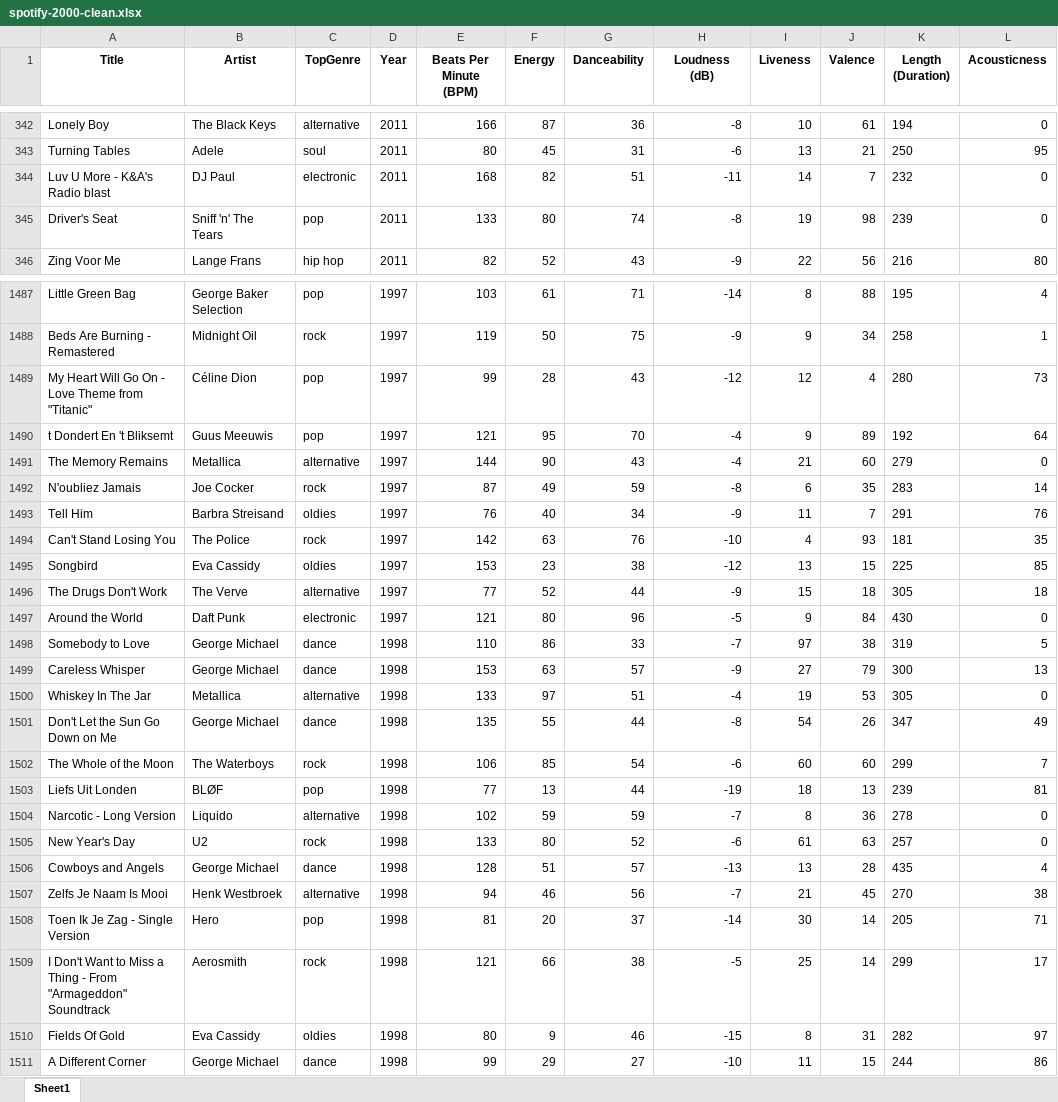
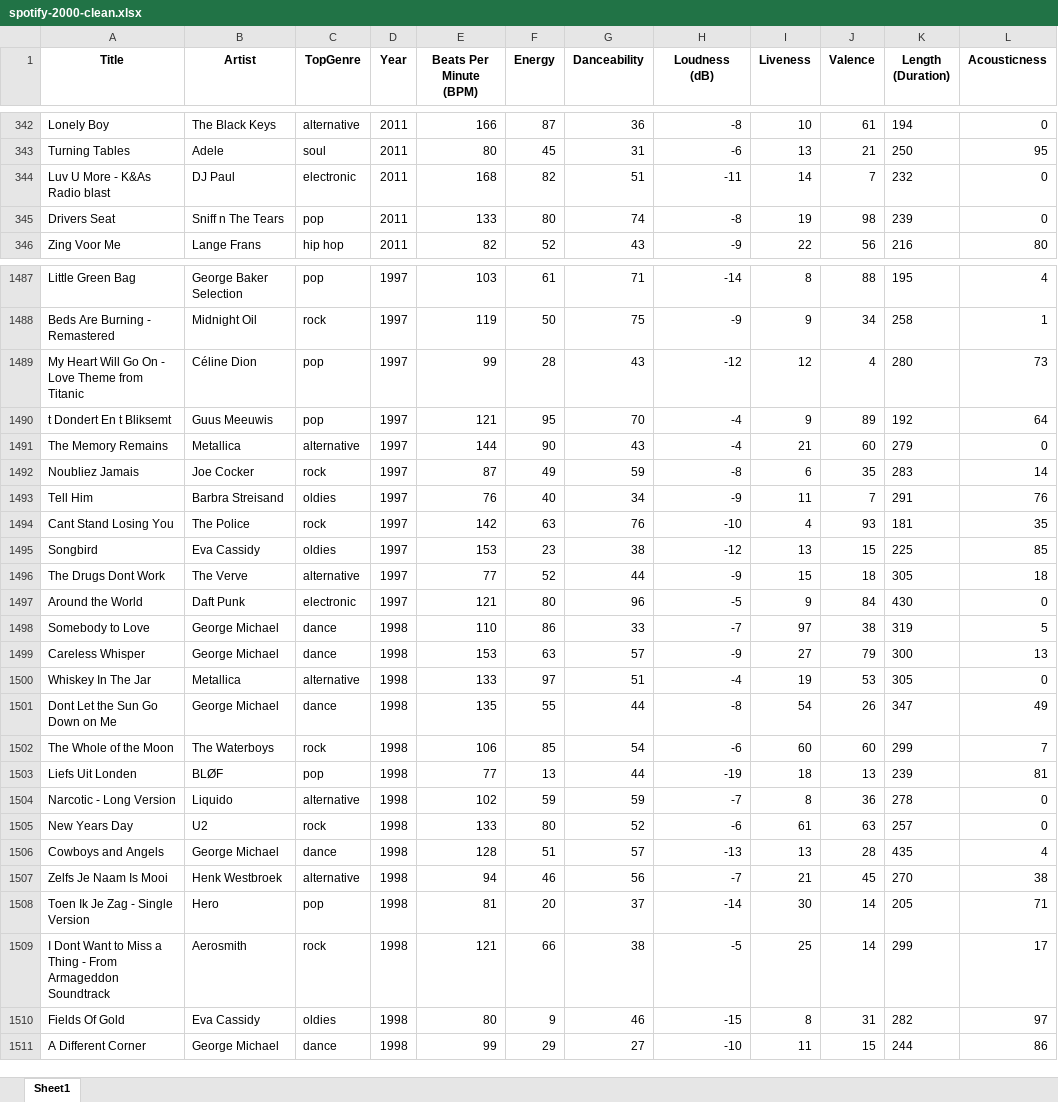
Before and after one commit to ethans68a/datamining-project, an Excel workbook: excel/spotify-2000-clean.xlsx, sheet Sheet1, drawn as a sheet; only a part is shown, gaps mark what is left out; values as stored, in another font and other column widths than the file's, no borders; the diff covers the shown part only; the diff names each change by its address in the sheet, - before the commit and + after, or states it on an @@ line.

```diff
--- a/excel/spotify-2000-clean.xlsx (sheet Sheet1)
+++ b/excel/spotify-2000-clean.xlsx (sheet Sheet1)
-A344 (Title): Luv U More - K&A's Radio blast
+A344 (Title): Luv U More - K&As Radio blast
-A345 (Title): Driver's Seat
+A345 (Title): Drivers Seat
-B345 (Artist): Sniff 'n' The Tears
+B345 (Artist): Sniff n The Tears
-A1489 (Title): …Theme from "Titanic"
+A1489 (Title): …Theme from Titanic
-A1490 (Title): t Dondert En 't Bliksemt
+A1490 (Title): t Dondert En t Bliksemt
-A1492 (Title): N'oubliez Jamais
+A1492 (Title): Noubliez Jamais
-A1494 (Title): Can't Stand Losing You
+A1494 (Title): Cant Stand Losing You
-A1496 (Title): The Drugs Don't Work
+A1496 (Title): The Drugs Dont Work
-A1501 (Title): Don't Let the Sun Go Down on Me
+A1501 (Title): Dont Let the Sun Go Down on Me
-A1505 (Title): New Year's Day
+A1505 (Title): New Years Day
-A1509 (Title): I Don't Want to Miss a Thing - From "Armageddon" Soundtrack
+A1509 (Title): I Dont Want to Miss a Thing - From Armageddon Soundtrack
```
Also changed, not shown: 200 edited cells elsewhere in this sheet, 5 other files.
